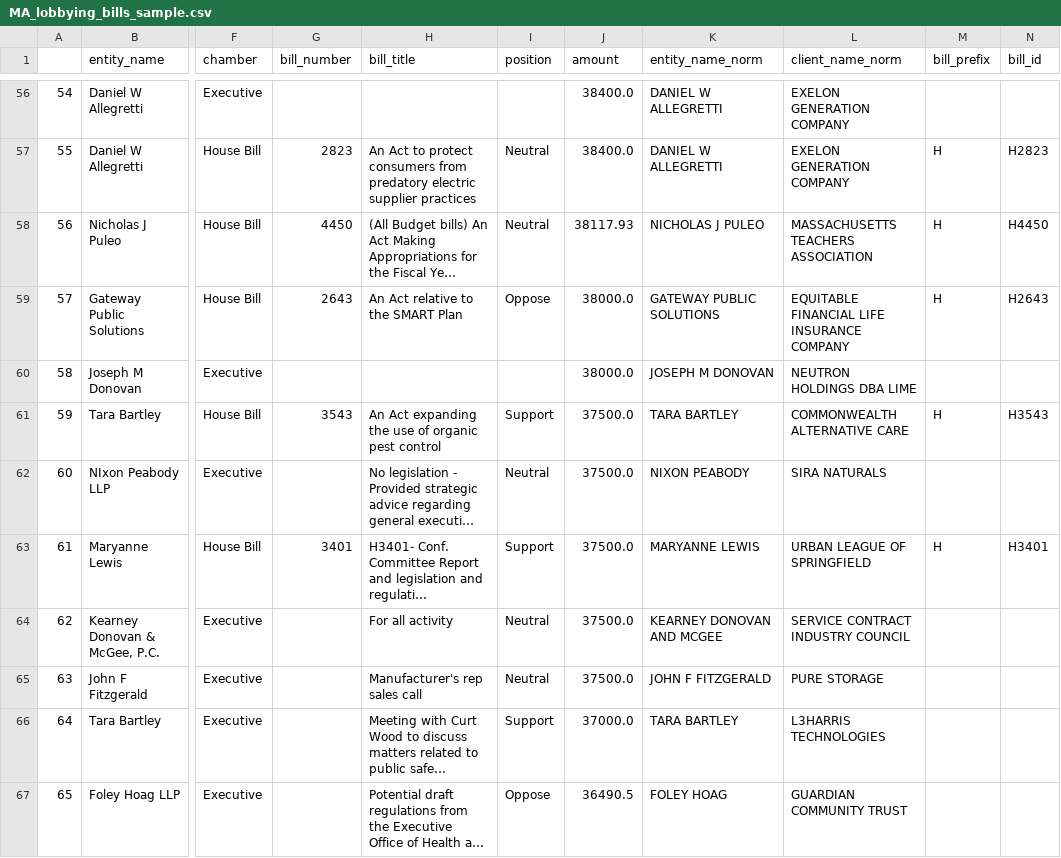
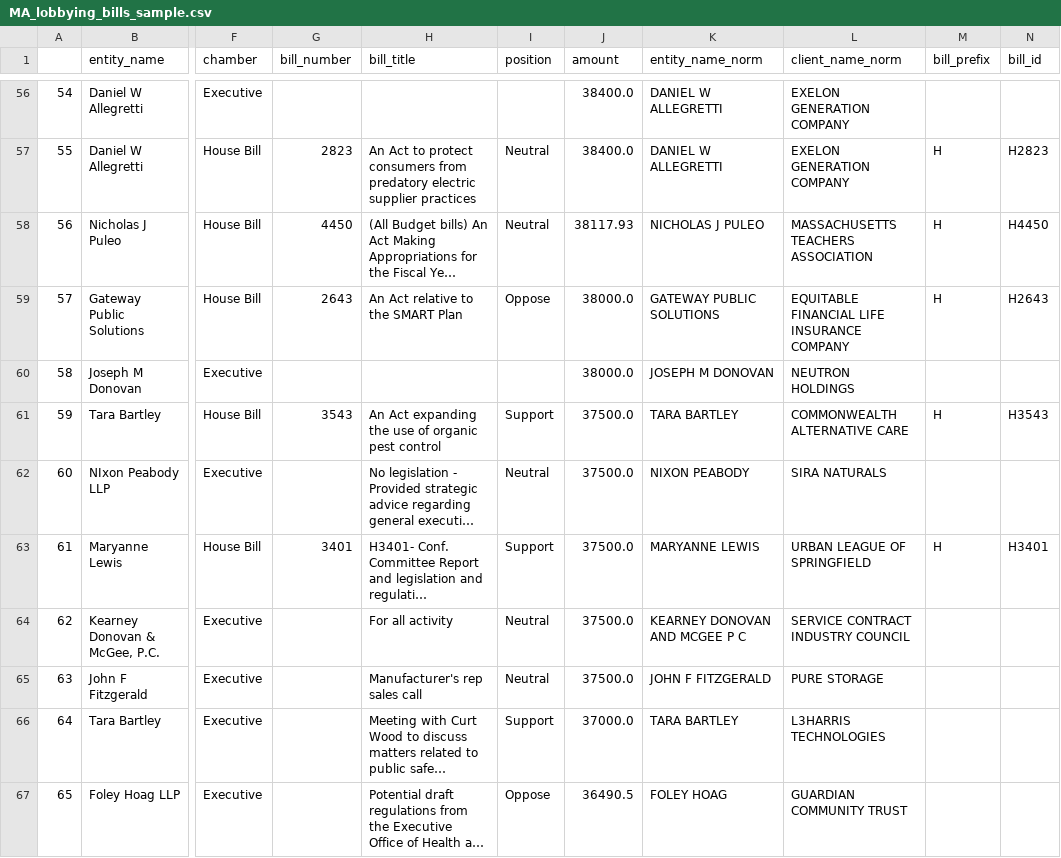
Before and after one commit to nesanders/MAenvironmentaldata, a CSV file: docs/data/MA_lobbying_bills_sample.csv, drawn as a sheet; only a part is shown, gaps mark what is left out; long unchanged cells end in …; the diff covers the shown part only; the diff names each change by its address in the sheet, - before the commit and + after, or states it on an @@ line.

```diff
--- a/docs/data/MA_lobbying_bills_sample.csv
+++ b/docs/data/MA_lobbying_bills_sample.csv
-L60 (client_name_norm): NEUTRON HOLDINGS DBA LIME
+L60 (client_name_norm): NEUTRON HOLDINGS
-K64 (entity_name_norm): KEARNEY DONOVAN AND MCGEE
+K64 (entity_name_norm): KEARNEY DONOVAN AND MCGEE P C
```
Also changed, not shown: 25 edited cells elsewhere in this file, docs/data/MA_lobbying_employers_sample.csv, 4 other files.
